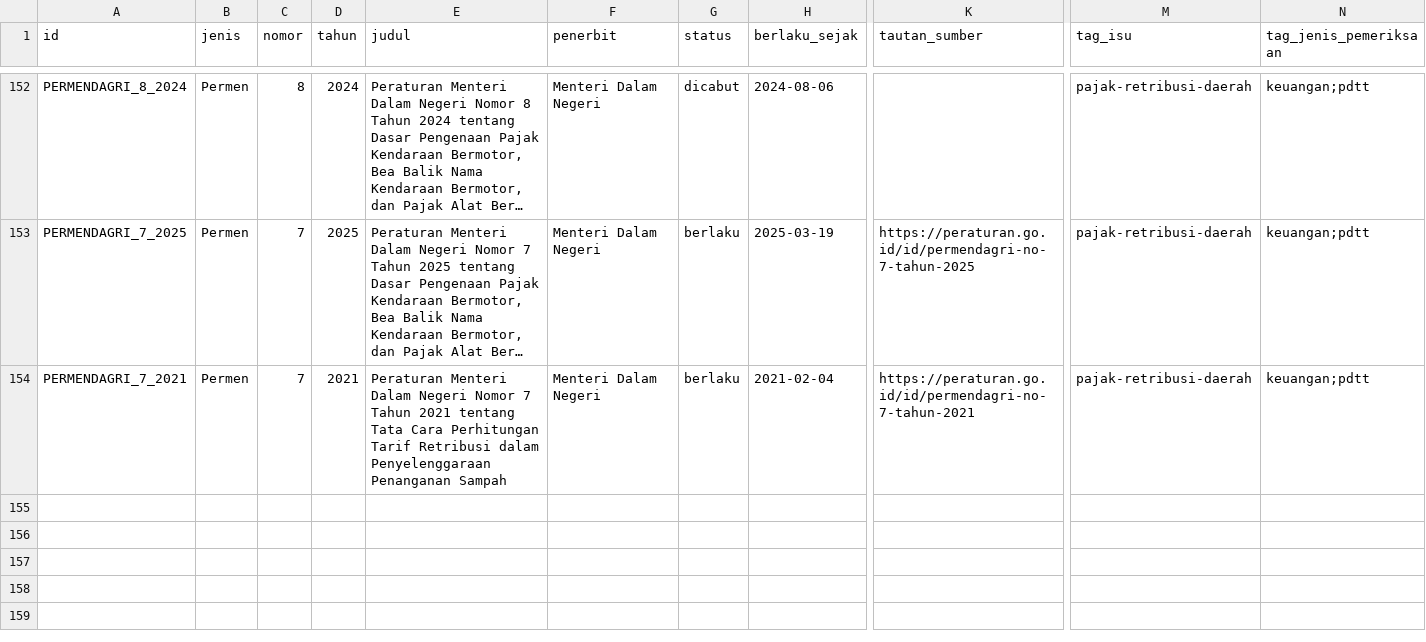
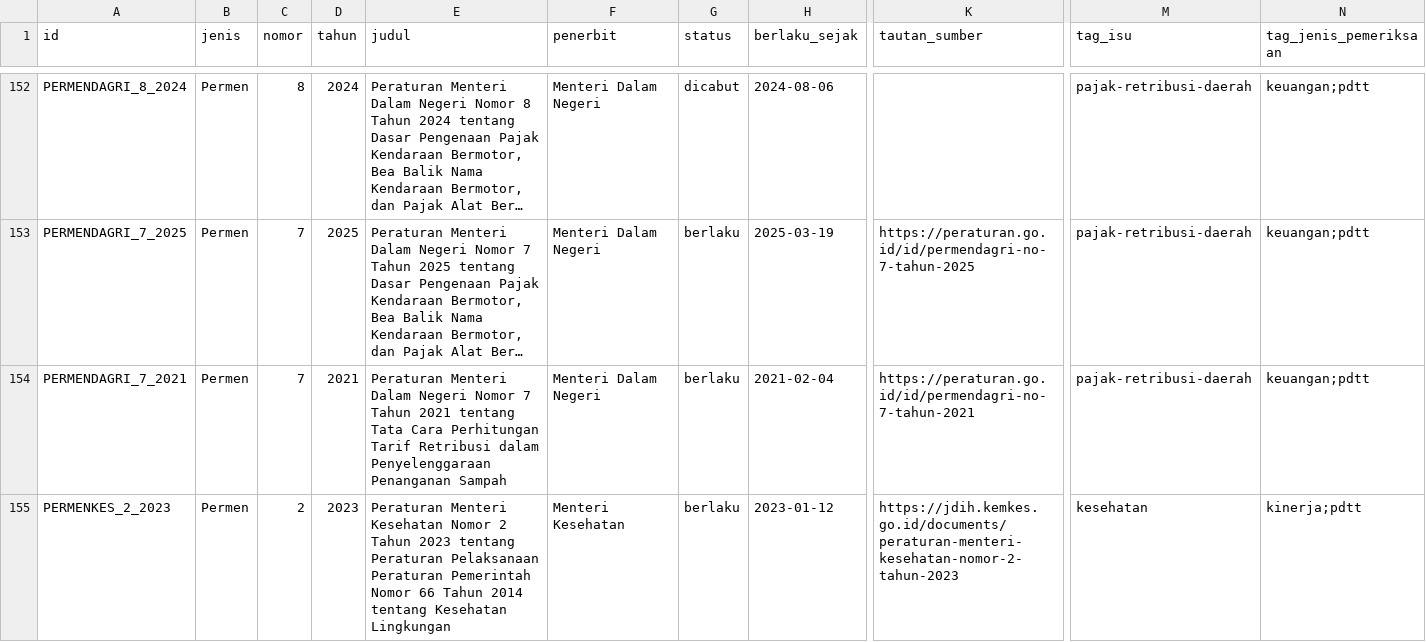
Before and after one commit to primaditra/korpus-pusat, a CSV file: katalog.csv, drawn as a sheet; only a part is shown, gaps mark what is left out; long unchanged cells end in …; rows hold the shown columns only; the diff names each change by its address in the sheet, - before the commit and + after, or states it on an @@ line.

```diff
--- a/katalog.csv
+++ b/katalog.csv
+row 155: PERMENKES_2_2023 | Permen | 2 | 2023 | Peraturan Menteri Kesehatan Nomor 2 Tahun 2023 tentang Peraturan Pelaksanaan Peraturan Pemerintah Nomor 66 Tahun 2014 tentang Kesehatan Lingkungan | Menteri Kesehatan | berlaku | 2023-01-12 | https://jdih.kemkes.go.id/documents/peraturan-menteri-kesehatan-nomor-2-tahun-2023 | kesehatan | kinerja;pdtt
```
Also changed, not shown: 1 other file.
